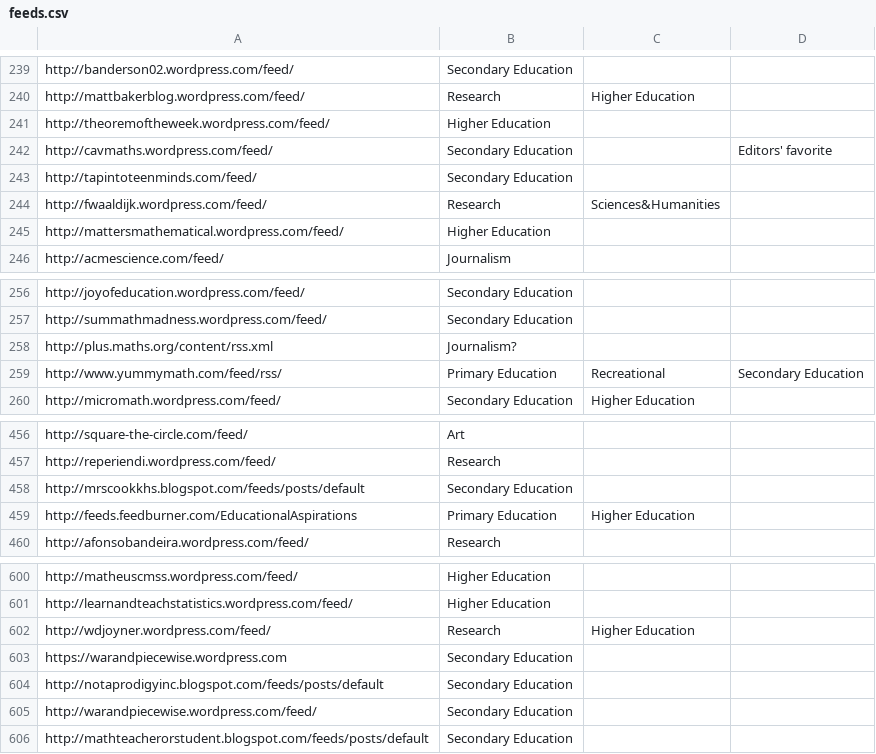
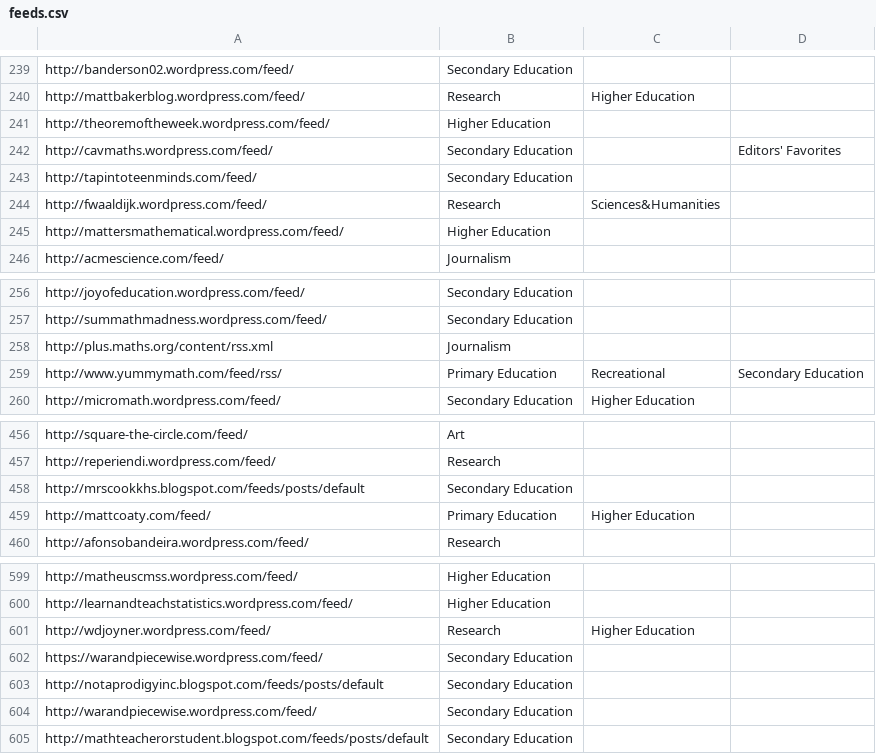
Before and after one commit to mathblogging/mathblogging-base, a CSV file: feeds.csv, drawn as a sheet; only a part is shown, gaps mark what is left out; the diff covers the shown part only.

Commit message:
[feeds] update csv and json

```diff
--- a/feeds.csv
+++ b/feeds.csv
@@ -241,3 +241,3 @@ http://mattbakerblog.wordpress.com/feed/,Research,Higher Education,
 http://theoremoftheweek.wordpress.com/feed/,Higher Education,,
-http://cavmaths.wordpress.com/feed/,Secondary Education,,Editors' favorite
+http://cavmaths.wordpress.com/feed/,Secondary Education,,Editors' Favorites
 http://tapintoteenminds.com/feed/,Secondary Education,,
@@ -257,3 +257,3 @@ http://joyofeducation.wordpress.com/feed/,Secondary Education,,
 http://summathmadness.wordpress.com/feed/,Secondary Education,,
-http://plus.maths.org/content/rss.xml,Journalism?,,
+http://plus.maths.org/content/rss.xml,Journalism,,
 http://www.yummymath.com/feed/rss/,Primary Education,Recreational,Secondary Education
@@ -458,3 +458,3 @@ http://reperiendi.wordpress.com/feed/,Research,,
 http://mrscookkhs.blogspot.com/feeds/posts/default,Secondary Education,,
-http://feeds.feedburner.com/EducationalAspirations,Primary Education,Higher Education,
+http://mattcoaty.com/feed/,Primary Education,Higher Education,
 http://afonsobandeira.wordpress.com/feed/,Research,,
@@ -602,3 +601,3 @@ http://learnandteachstatistics.wordpress.com/feed/,Higher Education,,
 http://wdjoyner.wordpress.com/feed/,Research,Higher Education,
-https://warandpiecewise.wordpress.com,Secondary Education,,
+https://warandpiecewise.wordpress.com/feed/,Secondary Education,,
 http://notaprodigyinc.blogspot.com/feeds/posts/default,Secondary Education,,
```
Also changed, not shown: 3 added rows, 1 removed row and 4 edited cells elsewhere in this file, 1 other file.
